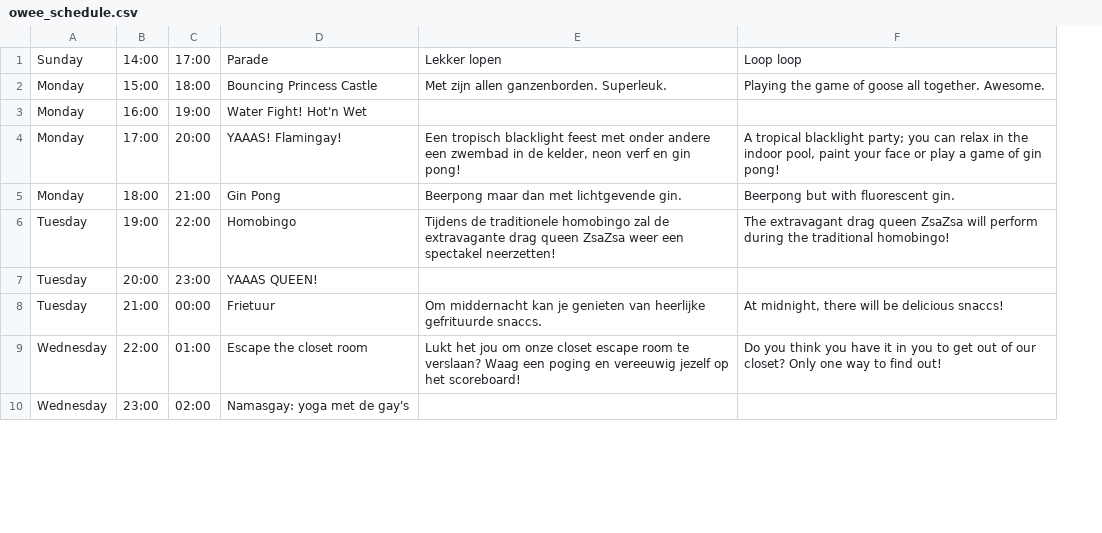
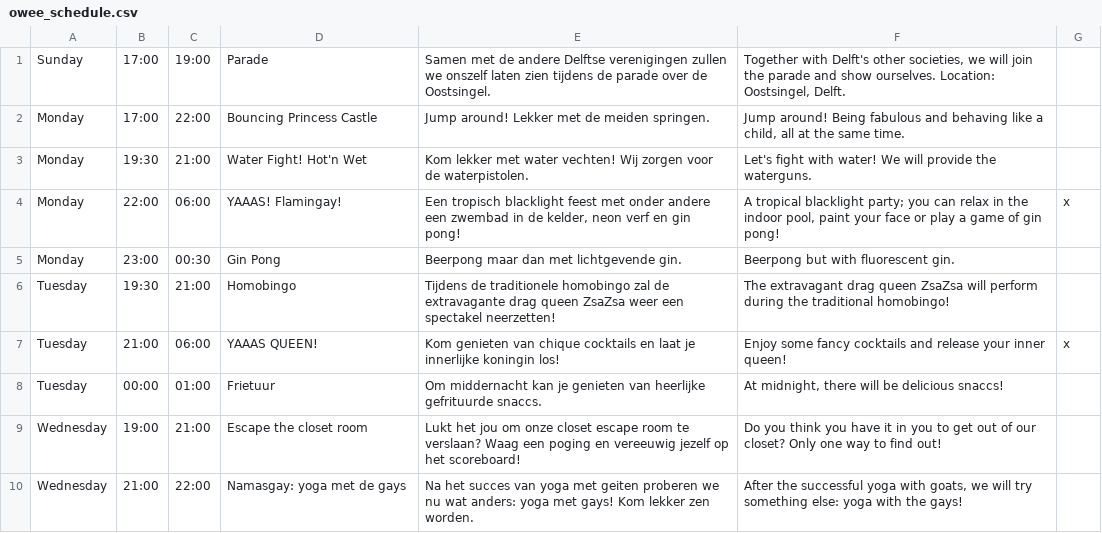
Before and after one commit to dwh-outsite/dwhdelft.nl, a CSV file: assets/owee_schedule.csv, drawn as a sheet; only a part is shown; the diff covers the shown part only; the diff names each change by its address in the sheet, - before the commit and + after, or states it on an @@ line.

Commit message:
Update schedule

```diff
--- a/assets/owee_schedule.csv
+++ b/assets/owee_schedule.csv
+column G, rows 4-7: x |  |  | x
-B1: 14:00
+B1: 17:00
-C1: 17:00
+C1: 19:00
-E1: Lekker lopen
+E1: Samen met de andere Delftse verenigingen zullen we onszelf laten zien tijdens de parade over de Oostsingel.
-F1: Loop loop
+F1: Together with Delft's other societies, we will join the parade and show ourselves. Location: Oostsingel, Delft.
-B2: 15:00
+B2: 17:00
-C2: 18:00
+C2: 22:00
-E2: Met zijn allen ganzenborden. Superleuk.
+E2: Jump around! Lekker met de meiden springen.
-F2: Playing the game of goose all together. Awesome.
+F2: Jump around! Being fabulous and behaving like a child, all at the same time.
-B3: 16:00
+B3: 19:30
-C3: 19:00
+C3: 21:00
-E3: (empty)
+E3: Kom lekker met water vechten! Wij zorgen voor de waterpistolen.
-F3: (empty)
+F3: Let's fight with water! We will provide the waterguns.
-B4: 17:00
+B4: 22:00
-C4: 20:00
+C4: 06:00
-B5: 18:00
+B5: 23:00
-C5: 21:00
+C5: 00:30
-B6: 19:00
+B6: 19:30
-C6: 22:00
+C6: 21:00
-B7: 20:00
+B7: 21:00
-C7: 23:00
+C7: 06:00
-E7: (empty)
+E7: Kom genieten van chique cocktails en laat je innerlijke koningin los!
-F7: (empty)
+F7: Enjoy some fancy cocktails and release your inner queen!
-B8: 21:00
+B8: 00:00
-C8: 00:00
+C8: 01:00
-B9: 22:00
+B9: 19:00
-C9: 01:00
+C9: 21:00
-B10: 23:00
+B10: 21:00
-C10: 02:00
+C10: 22:00
-D10: Namasgay: yoga met de gay's
+D10: Namasgay: yoga met de gays
-E10: (empty)
+E10: Na het succes van yoga met geiten proberen we nu wat anders: yoga met gays! Kom lekker zen worden.
-F10: (empty)
+F10: After the successful yoga with goats, we will try something else: yoga with the gays!
```
Also changed, not shown: 3 added rows and 17 edited cells elsewhere in this file.
